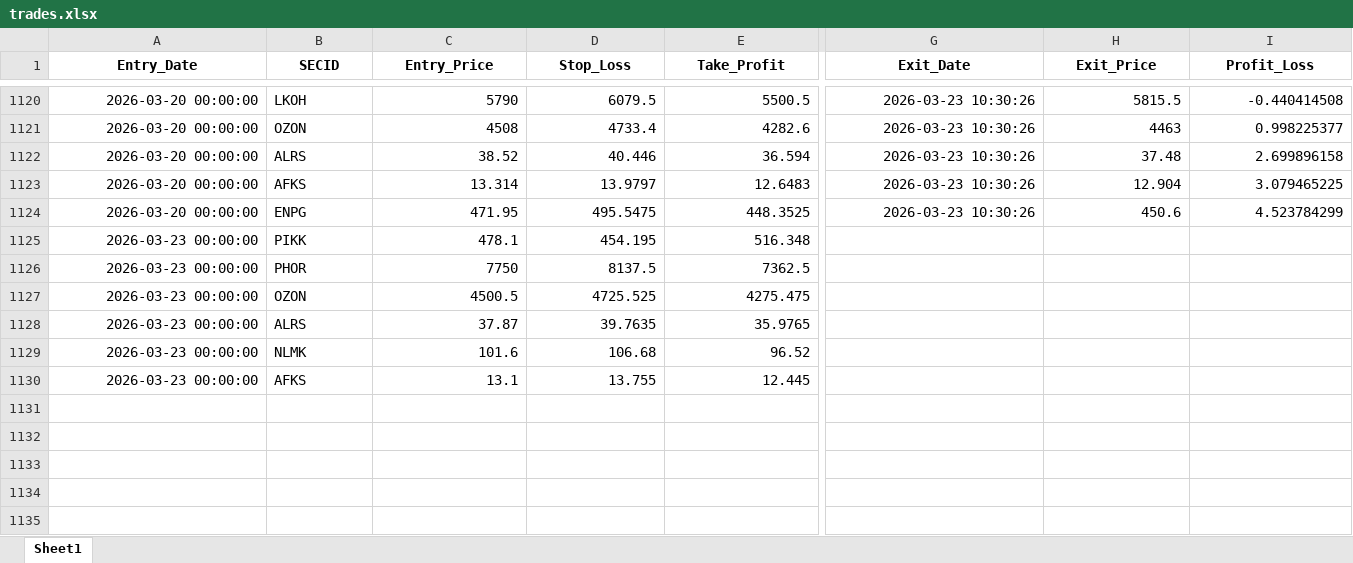
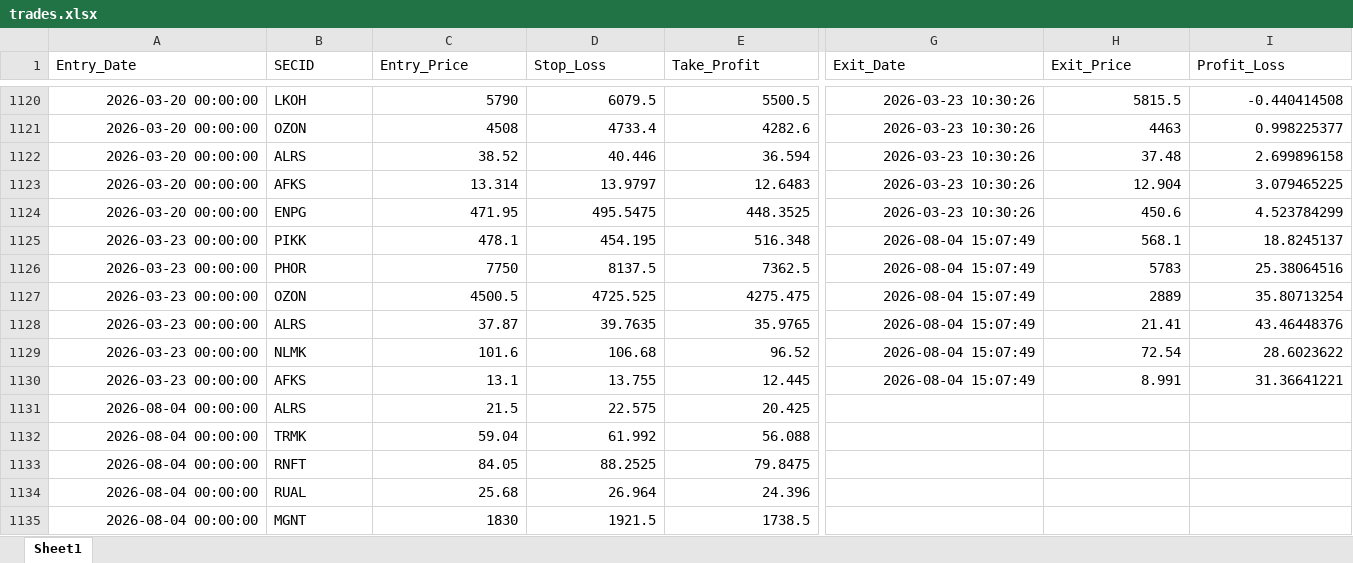
Before and after one commit to Leo1255serg/moex-signals-rf, an Excel workbook: data/trades.xlsx, sheet Sheet1, drawn as a sheet; only a part is shown, gaps mark what is left out; values as stored, in another font and other column widths than the file's, no borders; rows hold the shown columns only; the diff covers the shown part only; the diff names each change by its address in the sheet, - before the commit and + after, or states it on an @@ line.

```diff
--- a/data/trades.xlsx (sheet Sheet1)
+++ b/data/trades.xlsx (sheet Sheet1)
@@ A1:I1 bold: on → off, alignment: center → left @@
-G1125:G1130 (Exit_Date): (empty)
+G1125:G1130 (Exit_Date): 2026-08-04 15:07:49
-H1125 (Exit_Price): (empty)
+H1125 (Exit_Price): 568.1
-I1125 (Profit_Loss): (empty)
+I1125 (Profit_Loss): 18.8245137
-H1126 (Exit_Price): (empty)
+H1126 (Exit_Price): 5783
-I1126 (Profit_Loss): (empty)
+I1126 (Profit_Loss): 25.38064516
-H1127 (Exit_Price): (empty)
+H1127 (Exit_Price): 2889
-I1127 (Profit_Loss): (empty)
+I1127 (Profit_Loss): 35.80713254
-H1128 (Exit_Price): (empty)
+H1128 (Exit_Price): 21.41
-I1128 (Profit_Loss): (empty)
+I1128 (Profit_Loss): 43.46448376
-H1129 (Exit_Price): (empty)
+H1129 (Exit_Price): 72.54
-I1129 (Profit_Loss): (empty)
+I1129 (Profit_Loss): 28.6023622
-H1130 (Exit_Price): (empty)
+H1130 (Exit_Price): 8.991
-I1130 (Profit_Loss): (empty)
+I1130 (Profit_Loss): 31.36641221
+row 1131: 2026-08-04 00:00:00 | ALRS | 21.5 | 22.575 | 20.425
+row 1132: 2026-08-04 00:00:00 | TRMK | 59.04 | 61.992 | 56.088
+row 1133: 2026-08-04 00:00:00 | RNFT | 84.05 | 88.2525 | 79.8475
+row 1134: 2026-08-04 00:00:00 | RUAL | 25.68 | 26.964 | 24.396
+row 1135: 2026-08-04 00:00:00 | MGNT | 1830 | 1921.5 | 1738.5
```
Also changed, not shown: cell formats elsewhere in this sheet, data/moex_data.xlsx, data/signals.xlsx.
